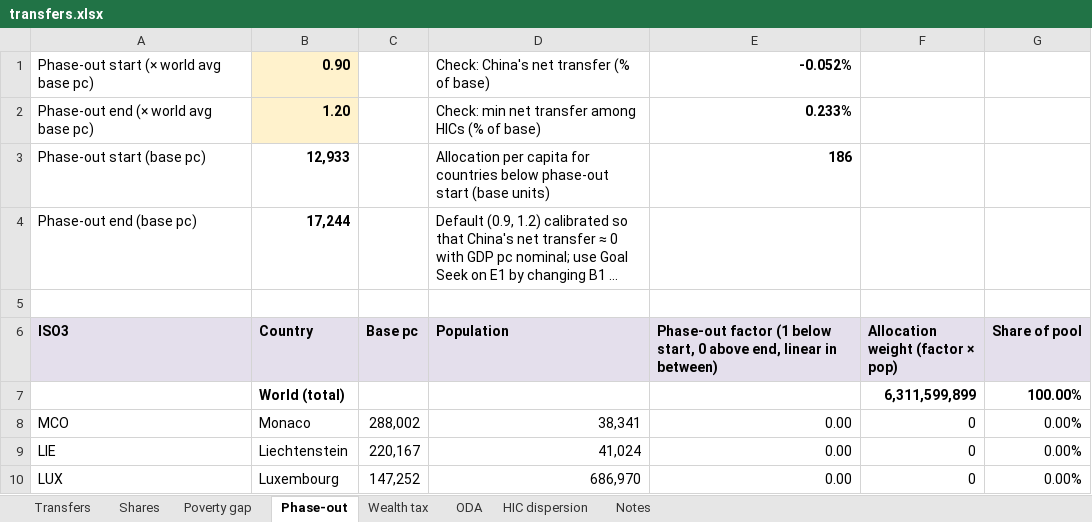
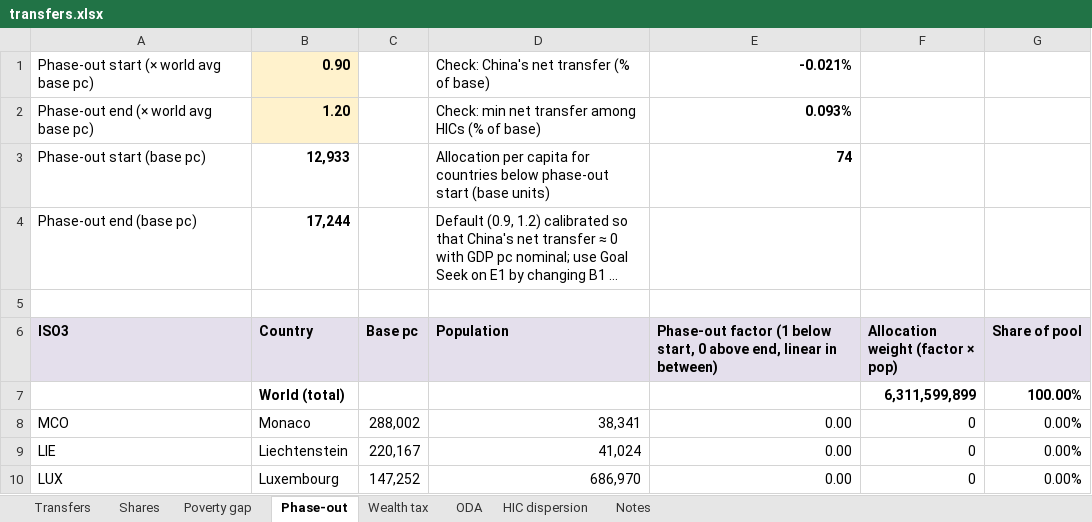
Before and after one commit to bixiou/domestic_poverty_eradication, an Excel workbook: tables/transfers.xlsx, sheet Phase-out, drawn as a sheet; only a part is shown; long unchanged cells end in …; values as stored, in another font and other column widths than the file's, no borders; the diff names each change by its address in the sheet, - before the commit and + after, or states it on an @@ line.

```diff
--- a/tables/transfers.xlsx (sheet Phase-out)
+++ b/tables/transfers.xlsx (sheet Phase-out)
-E1: -0.052%
+E1: -0.021%
-E2: 0.233%
+E2: 0.093%
-E3: 186
+E3: 74
```
Also changed, not shown: sheet Transfers, sheet HIC dispersion, sheet Shares.
